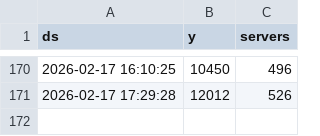
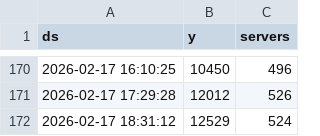
Before and after one commit to esemx/mtasa-activity-tracker, a CSV file: data/mta_history.csv, drawn as a sheet; only a part is shown, gaps mark what is left out.

Commit message:
Update time-series dataset: Tue Feb 17 18:31:12 UTC 2026

```diff
--- a/data/mta_history.csv
+++ b/data/mta_history.csv
@@ -171 +171,2 @@ ds,y,servers
 2026-02-17 17:29:28,12012,526
+2026-02-17 18:31:12,12529,524
```
